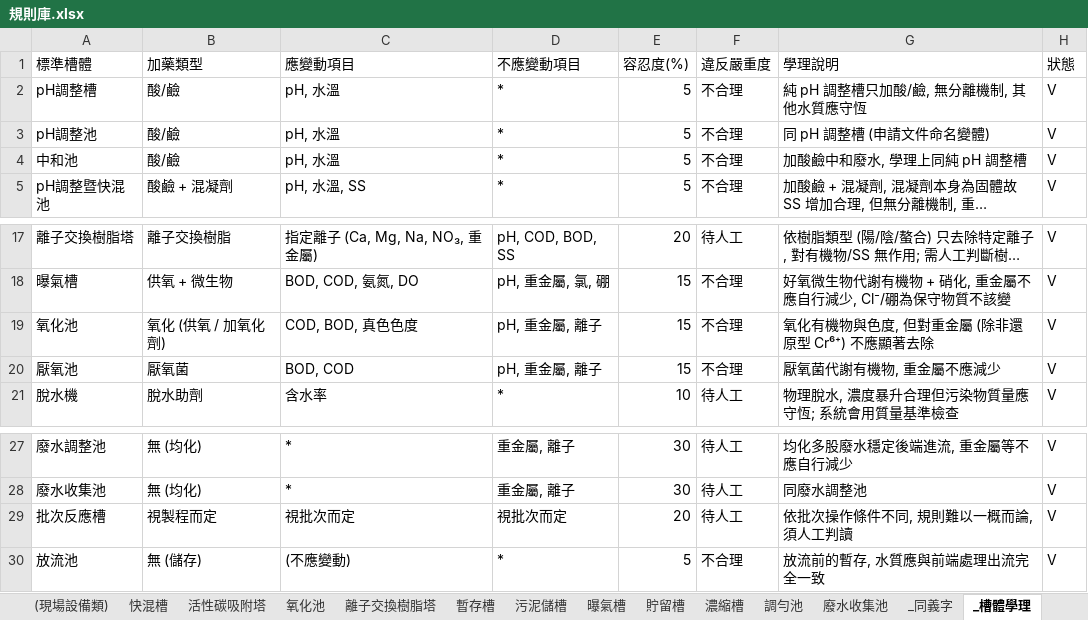
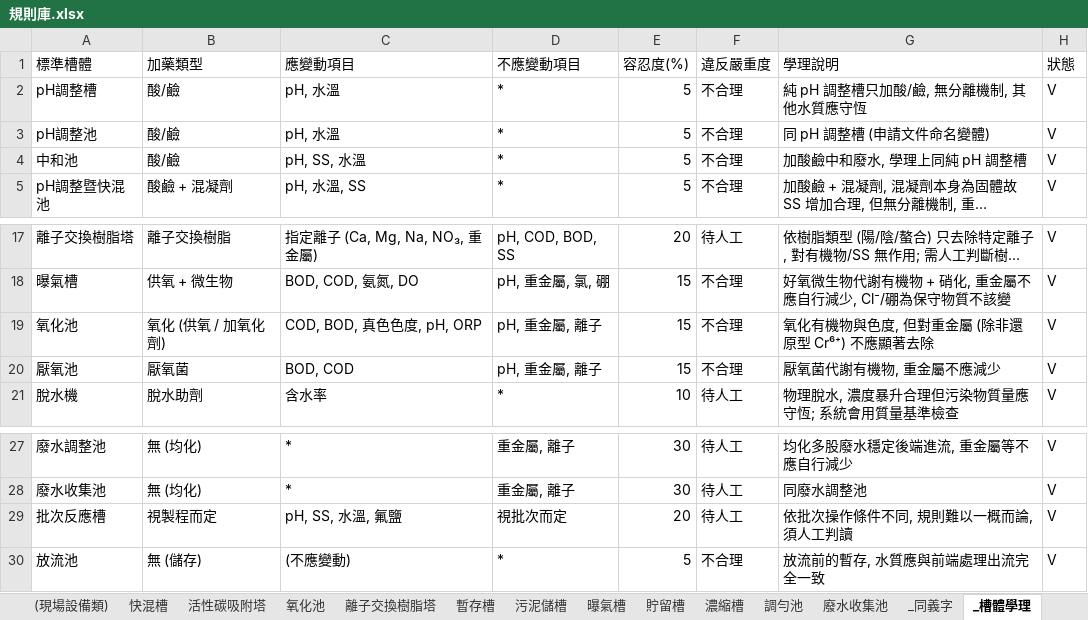
Before and after one commit to jetenv02-lab/water-pollution-review, an Excel workbook: 規則庫.xlsx, sheet _槽體學理, drawn as a sheet; only a part is shown, gaps mark what is left out; long unchanged cells end in …; values as stored, in another font and other column widths than the file's, no borders; the diff names each change by its address in the sheet, - before the commit and + after, or states it on an @@ line.

```diff
--- a/規則庫.xlsx (sheet _槽體學理)
+++ b/規則庫.xlsx (sheet _槽體學理)
-C4 (應變動項目): pH, 水溫
+C4 (應變動項目): pH, SS, 水溫
-C19 (應變動項目): COD, BOD, 真色色度
+C19 (應變動項目): COD, BOD, 真色色度, pH, ORP
-C29 (應變動項目): 視批次而定
+C29 (應變動項目): pH, SS, 水溫, 氟鹽
```
Also changed, not shown: 2 other files.
